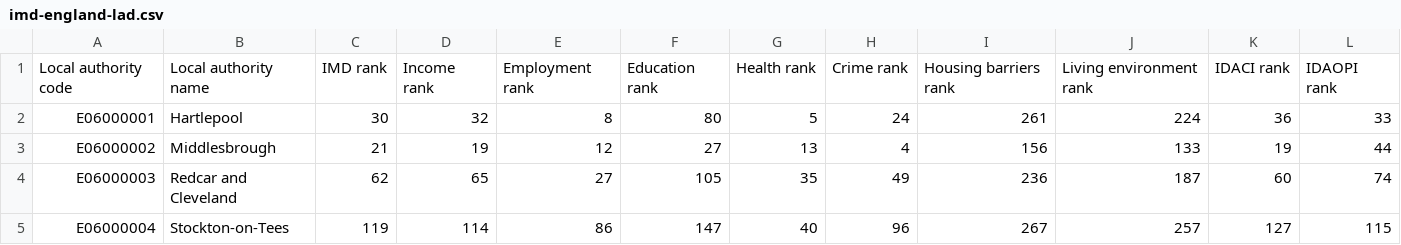
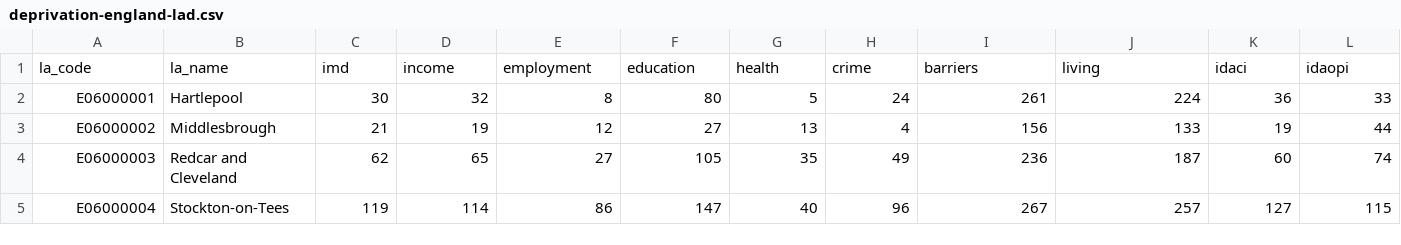
Before and after one commit to i-blazevicius/atlas-of-warmth-uk, a CSV file: data/deprivation-england-lad.csv (was data/imd-england-lad.csv), drawn as a sheet; only a part is shown; removed rows and columns are numbered as before the commit, all else as after; the diff names each change by its address in the sheet, - before the commit and + after, or states it on an @@ line.

```diff
--- a/data/imd-england-lad.csv
+++ b/data/deprivation-england-lad.csv
-row 1: Local authority code | Local authority name | IMD rank | Income rank | Employment rank | Education rank | Health rank | Crime rank | Housing barriers rank | Living environment rank | IDACI rank | IDAOPI rank
+row 1: la_code | la_name | imd | income | employment | education | health | crime | barriers | living | idaci | idaopi
```
Also changed, not shown: 13 other files.
